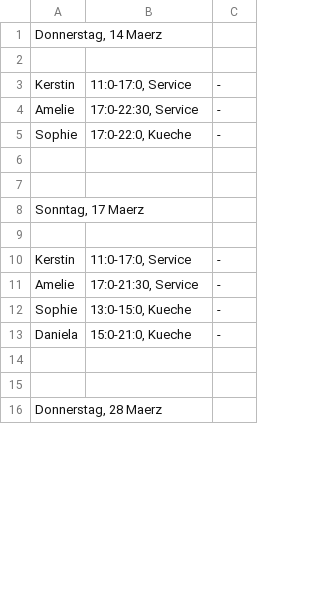
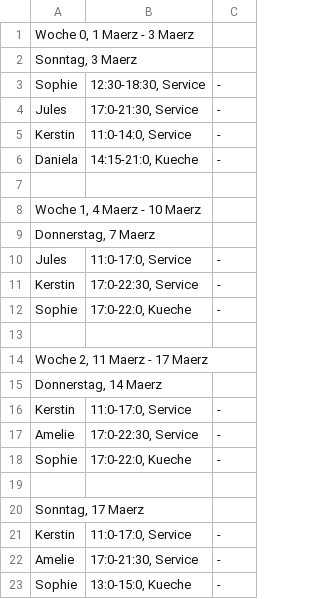
Before and after one commit to Jonathan-Hollenbeck/Schichtplan, a CSV file: bin/Debug/csv/2024_3-Maerz/Kerstin.csv, drawn as a sheet; only a part is shown; the shorter side is filled out with more unchanged rows; the diff covers the shown part only.

```diff
--- a/bin/Debug/csv/2024_3-Maerz/Kerstin.csv
+++ b/bin/Debug/csv/2024_3-Maerz/Kerstin.csv
@@ -0,0 +1,14 @@
+Woche 0, 1 Maerz - 3 Maerz;;;
+Sonntag, 3 Maerz;;;
+Sophie;12:30-18:30, Service;-;
+Jules;17:0-21:30, Service;-;
+Kerstin;11:0-14:0, Service;-;
+Daniela;14:15-21:0, Kueche;-;
+;;;
+Woche 1, 4 Maerz - 10 Maerz;;;
+Donnerstag, 7 Maerz;;;
+Jules;11:0-17:0, Service;-;
+Kerstin;17:0-22:30, Service;-;
+Sophie;17:0-22:0, Kueche;-;
+;;;
+Woche 2, 11 Maerz - 17 Maerz;;;
@@ -2 +15,0 @@ Donnerstag, 14 Maerz;;
-
@@ -7 +19,0 @@ Sophie;17:0-22:0, Kueche;-
-
@@ -9 +20,0 @@ Sonntag, 17 Maerz;;
-
```
Also changed, not shown: 18 added rows and 1 removed row elsewhere in this file, bin/Debug/csv/2024_3-Maerz/Daniela.csv, bin/Debug/csv/2024_3-Maerz/Generelle_Infos.csv, 52 other files.
